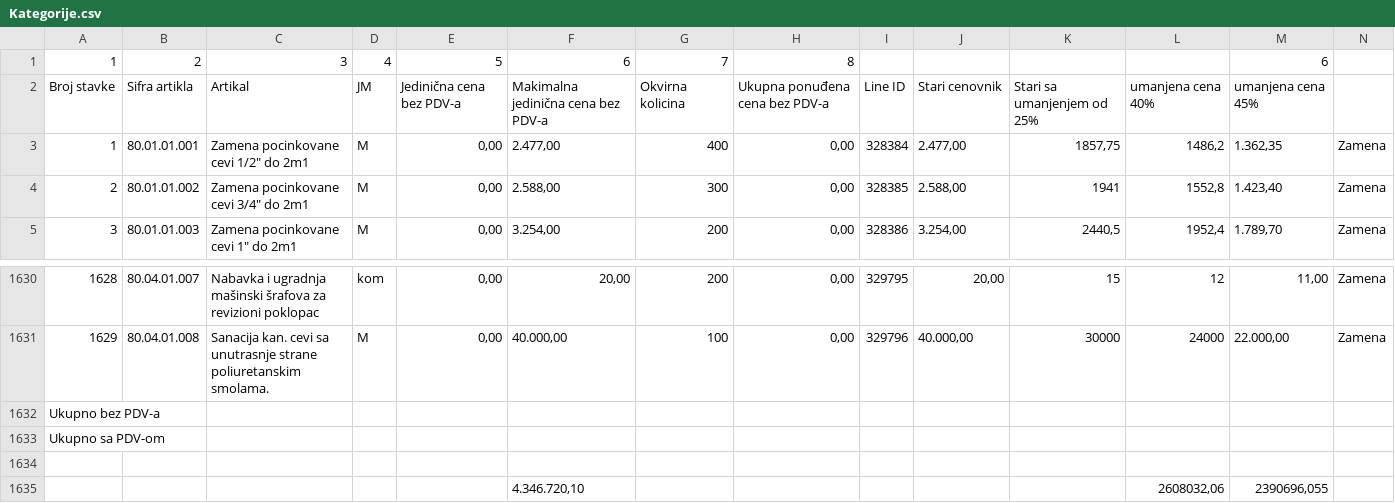
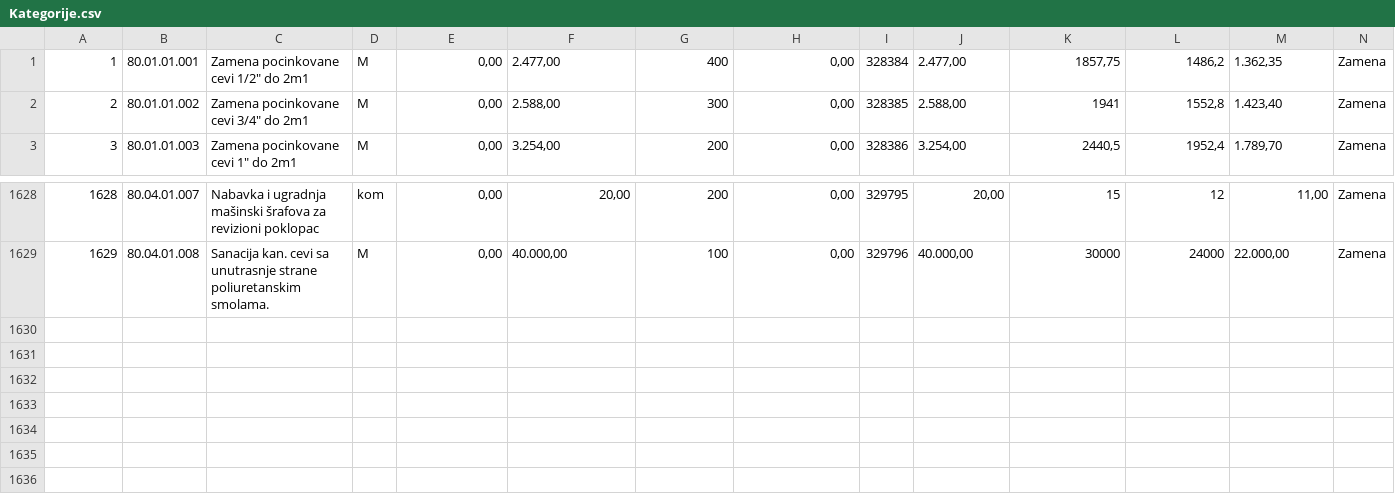
Before and after one commit to miloscane/Poslovi_Grada_2024, a CSV file: Kategorije.csv, drawn as a sheet; only a part is shown, gaps mark what is left out; the diff names each change by its address in the sheet, - before the commit and + after, or states it on an @@ line.

```diff
--- a/Kategorije.csv
+++ b/Kategorije.csv
-row 1: 1 | 2 | 3 | 4 | 5 | 6 | 7 | 8 |  |  |  |  | 6
-row 2: Broj stavke | Sifra artikla | Artikal | JM | Jedinična cena bez PDV-a | Makimalna jedinična cena bez PDV-a | Okvirna kolicina | Ukupna ponuđena cena bez PDV-a | Line ID | Stari cenovnik | Stari sa umanjenjem od 25% | umanjena cena 40% | umanjena cena 45%
-row 1632: Ukupno bez PDV-a
-row 1633: Ukupno sa PDV-om
-row 1634: (empty)
-row 1635:  |  |  |  |  | 4.346.720,10 |  |  |  |  |  | 2608032,06 | 2390696,055
```
Also changed, not shown: 3 other files.
